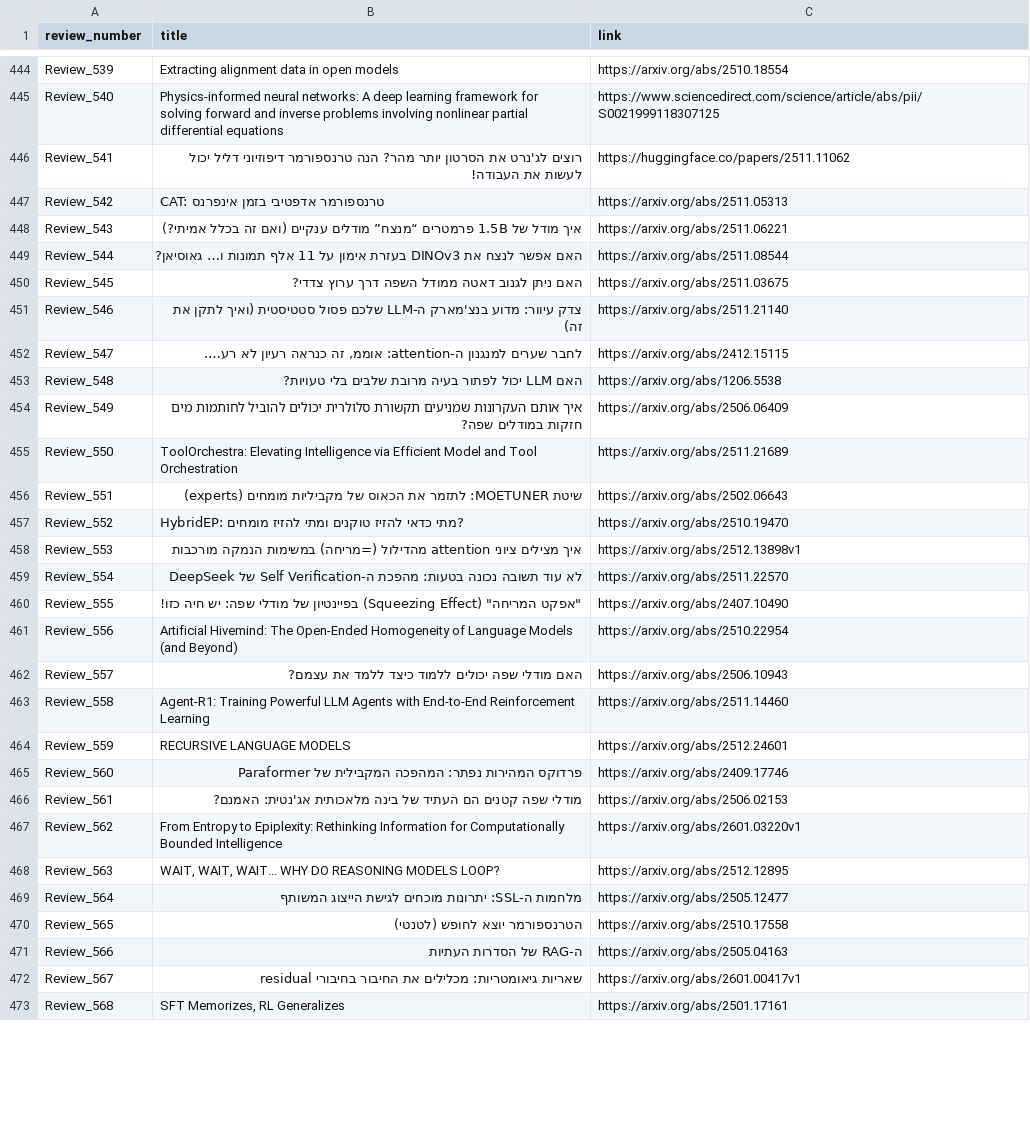
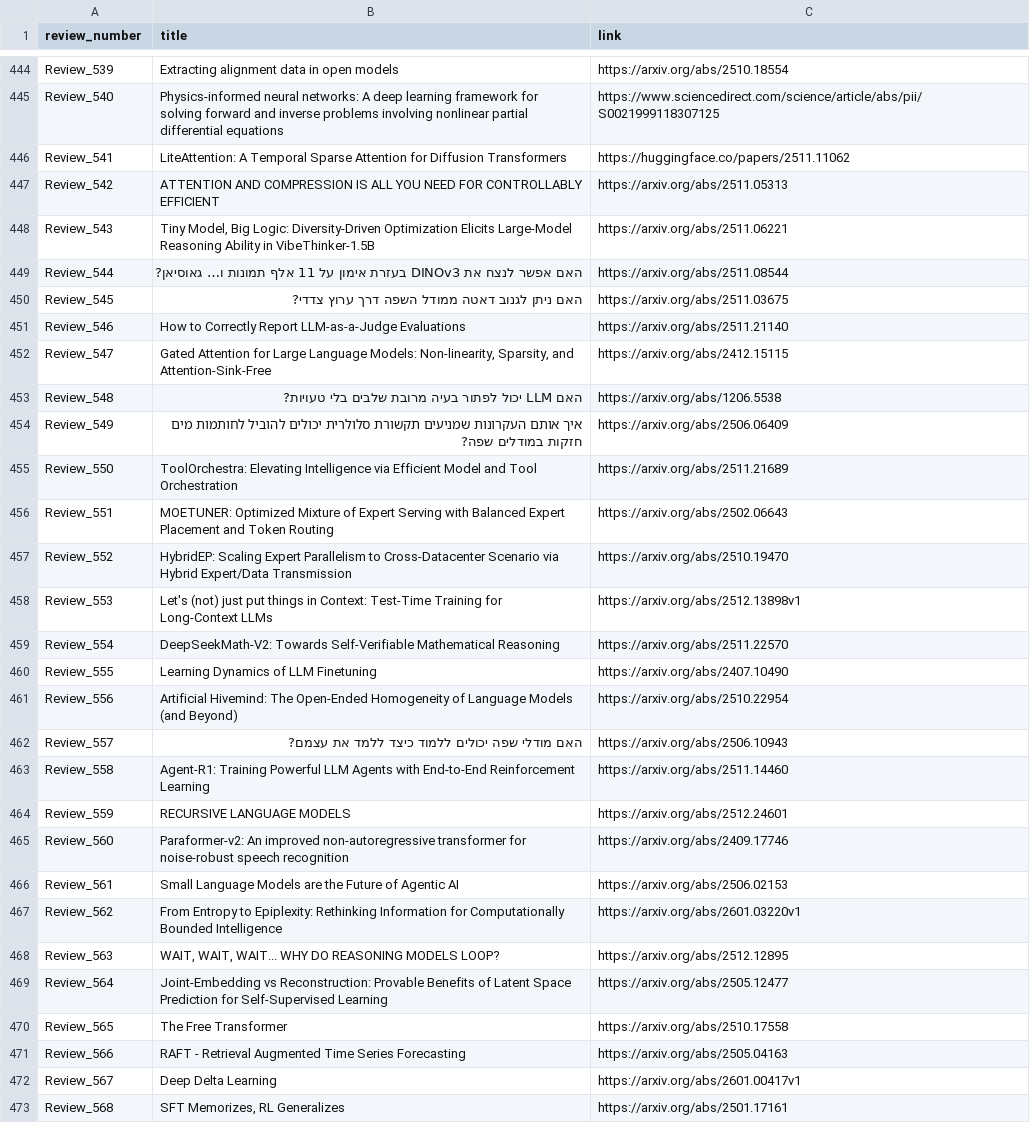
Before and after one commit to disouzam/merlihson-scientific-resources, a CSV file: mike-paper-reviews-all/reviews_metadata/paper_with_links.csv, drawn as a sheet; only a part is shown, gaps mark what is left out; the diff covers the shown part only.

```diff
--- a/mike-paper-reviews-all/reviews_metadata/paper_with_links.csv
+++ b/mike-paper-reviews-all/reviews_metadata/paper_with_links.csv
@@ -445,9 +445,9 @@ Review_539,Extracting alignment data in open models,https://arxiv.org/abs/2510.1
 Review_540,Physics-informed neural networks: A deep learning framework for solving forward and inverse problems involving nonlinear partial differential equations,https://www.sciencedirect.com/science/article/abs/pii/S0021999118307125
-Review_541,רוצים לג'נרט את הסרטון יותר מהר? הנה טרנספורמר דיפוזיוני דליל יכול לעשות את העבודה!,https://huggingface.co/papers/2511.11062
-Review_542,CAT: טרנספורמר אדפטיבי בזמן אינפרנס,https://arxiv.org/abs/2511.05313
-Review_543,איך מודל של 1.5B פרמטרים “מנצח” מודלים ענקיים (ואם זה בכלל אמיתי?),https://arxiv.org/abs/2511.06221
+Review_541,LiteAttention: A Temporal Sparse Attention for Diffusion Transformers,https://huggingface.co/papers/2511.11062
+Review_542,ATTENTION AND COMPRESSION IS ALL YOU NEED FOR CONTROLLABLY EFFICIENT,https://arxiv.org/abs/2511.05313
+Review_543,"Tiny Model, Big Logic: Diversity-Driven Optimization Elicits Large-Model Reasoning Ability in VibeThinker-1.5B",https://arxiv.org/abs/2511.06221
 Review_544,האם אפשר לנצח את DINOv3 בעזרת אימון על 11 אלף תמונות ו… גאוסיאן?,https://arxiv.org/abs/2511.08544
 Review_545,האם ניתן לגנוב דאטה ממודל השפה דרך ערוץ צדדי?,https://arxiv.org/abs/2511.03675
-Review_546,צדק עיוור: מדוע בנצ'מארק ה-LLM שלכם פסול סטטיסטית (ואיך לתקן את זה),https://arxiv.org/abs/2511.21140
-Review_547,"לחבר שערים למנגנון ה-attention: אוממ, זה כנראה רעיון לא רע….",https://arxiv.org/abs/2412.15115
+Review_546,How to Correctly Report LLM-as-a-Judge Evaluations,https://arxiv.org/abs/2511.21140
+Review_547,"Gated Attention for Large Language Models: Non-linearity, Sparsity, and Attention-Sink-Free",https://arxiv.org/abs/2412.15115
 Review_548,האם LLM יכול לפתור בעיה מרובת שלבים בלי טעויות?,https://arxiv.org/abs/1206.5538
@@ -455,7 +455,7 @@ Review_549,איך אותם העקרונות שמניעים תקשורת סלול
 Review_550,ToolOrchestra: Elevating Intelligence via Efficient Model and Tool Orchestration,https://arxiv.org/abs/2511.21689
-Review_551,שיטת MOETUNER: לתזמר את הכאוס של מקביליות מומחים (experts),https://arxiv.org/abs/2502.06643
-Review_552,HybridEP: מתי כדאי להזיז טוקנים ומתי להזיז מומחים?,https://arxiv.org/abs/2510.19470
-Review_553,איך מצילים ציוני attention מהדילול (=מריחה) במשימות הנמקה מורכבות,https://arxiv.org/abs/2512.13898v1
-Review_554,לא עוד תשובה נכונה בטעות: מהפכת ה-Self Verification של DeepSeek,https://arxiv.org/abs/2511.22570
-Review_555,"""אפקט המריחה"" (Squeezing Effect) בפיינטיון של מודלי שפה: יש חיה כזו!",https://arxiv.org/abs/2407.10490
+Review_551,MOETUNER: Optimized Mixture of Expert Serving with Balanced Expert Placement and Token Routing,https://arxiv.org/abs/2502.06643
+Review_552,HybridEP: Scaling Expert Parallelism to Cross-Datacenter Scenario via Hybrid Expert/Data Transmission,https://arxiv.org/abs/2510.19470
+Review_553,Let's (not) just put things in Context: Test-Time Training for Long-Context LLMs,https://arxiv.org/abs/2512.13898v1
+Review_554,DeepSeekMath-V2: Towards Self-Verifiable Mathematical Reasoning,https://arxiv.org/abs/2511.22570
+Review_555,Learning Dynamics of LLM Finetuning,https://arxiv.org/abs/2407.10490
 Review_556,Artificial Hivemind: The Open-Ended Homogeneity of Language Models (and Beyond),https://arxiv.org/abs/2510.22954
@@ -464,10 +464,10 @@ Review_558,Agent-R1: Training Powerful LLM Agents with End-to-End Reinforcement
 Review_559,RECURSIVE LANGUAGE MODELS,https://arxiv.org/abs/2512.24601
-Review_560,פרדוקס המהירות נפתר: המהפכה המקבילית של Paraformer,https://arxiv.org/abs/2409.17746
-Review_561,מודלי שפה קטנים הם העתיד של בינה מלאכותית אג'נטית: האמנם?,https://arxiv.org/abs/2506.02153
+Review_560,Paraformer-v2: An improved non-autoregressive transformer for noise-robust speech recognition,https://arxiv.org/abs/2409.17746
+Review_561,Small Language Models are the Future of Agentic AI,https://arxiv.org/abs/2506.02153
 Review_562,From Entropy to Epiplexity: Rethinking Information for Computationally Bounded Intelligence,https://arxiv.org/abs/2601.03220v1
 Review_563,"WAIT, WAIT, WAIT... WHY DO REASONING MODELS LOOP?",https://arxiv.org/abs/2512.12895
-Review_564,מלחמות ה-SSL: יתרונות מוכחים לגישת הייצוג המשותף,https://arxiv.org/abs/2505.12477
-Review_565,הטרנספורמר יוצא לחופש (לטנטי),https://arxiv.org/abs/2510.17558
-Review_566,ה-RAG של הסדרות העתיות,https://arxiv.org/abs/2505.04163
-Review_567,שאריות גיאומטריות: מכלילים את החיבור בחיבורי residual,https://arxiv.org/abs/2601.00417v1
+Review_564,Joint-Embedding vs Reconstruction: Provable Benefits of Latent Space Prediction for Self-Supervised Learning,https://arxiv.org/abs/2505.12477
+Review_565,The Free Transformer,https://arxiv.org/abs/2510.17558
+Review_566,RAFT - Retrieval Augmented Time Series Forecasting,https://arxiv.org/abs/2505.04163
+Review_567,Deep Delta Learning,https://arxiv.org/abs/2601.00417v1
 Review_568,"SFT Memorizes, RL Generalizes",https://arxiv.org/abs/2501.17161
```
Also changed, not shown: 15 edited cells elsewhere in this file, 36 other files.
